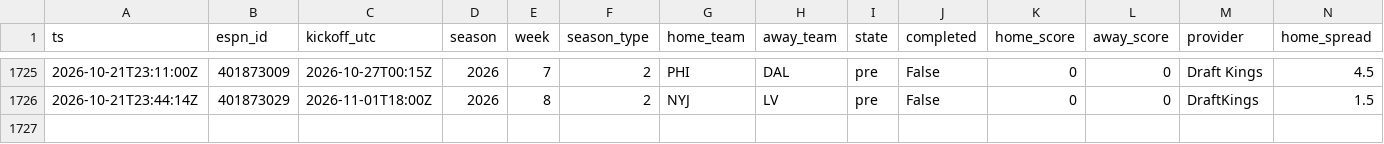
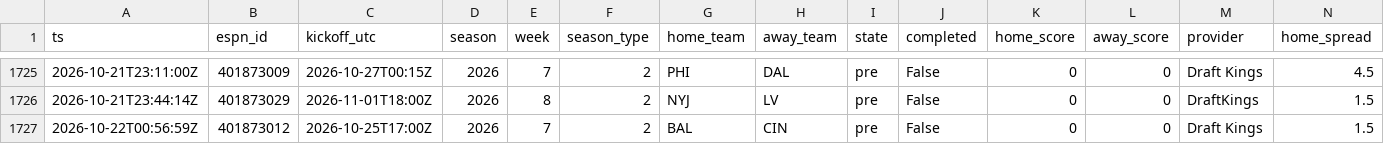
Before and after one commit to jferaz23/nfl-line-model, a CSV file: artifacts/lines/espn_lines.csv, drawn as a sheet; only a part is shown, gaps mark what is left out; rows hold the shown columns only; the diff names each change by its address in the sheet, - before the commit and + after, or states it on an @@ line.

```diff
--- a/artifacts/lines/espn_lines.csv
+++ b/artifacts/lines/espn_lines.csv
+row 1727: 2026-10-22T00:56:59Z | 401873012 | 2026-10-25T17:00Z | 2026 | 7 | 2 | BAL | CIN | pre | False | 0 | 0 | Draft Kings | 1.5
```
Also changed, not shown: artifacts/kalshi/kalshi_nfl.csv, 1 other file.
